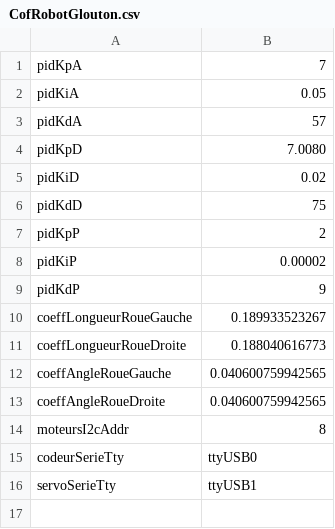
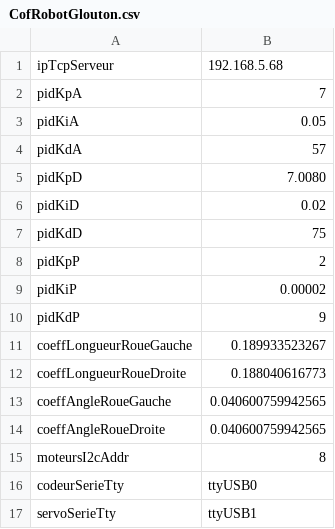
Before and after one commit to Karma-Team/admin-robot, a CSV file: src/COF/CofRobotGlouton.csv, drawn as a sheet; the diff names each change by its address in the sheet, - before the commit and + after, or states it on an @@ line.

```diff
--- a/src/COF/CofRobotGlouton.csv
+++ b/src/COF/CofRobotGlouton.csv
+row 1: ipTcpServeur | 192.168.5.68
```
Also changed, not shown: 5 other files.
